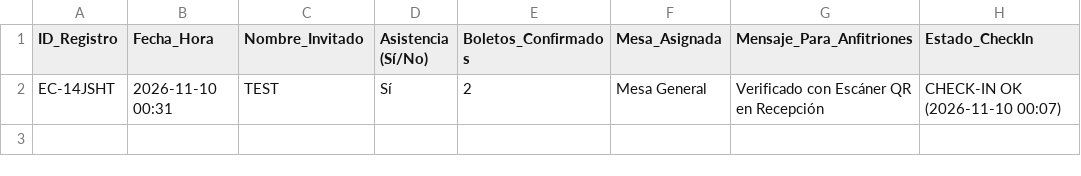
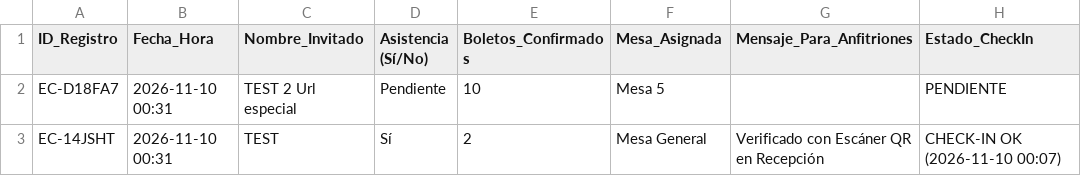
Before and after one commit to eventcraft-ai/invitations, a CSV file: jesus-y-meriver-69e32b/invitados.csv, drawn as a sheet.

Commit message:
Update Guest Excel (jesus-y-meriver-69e32b): 2 families

```diff
--- a/jesus-y-meriver-69e32b/invitados.csv
+++ b/jesus-y-meriver-69e32b/invitados.csv
@@ -1,2 +1,3 @@
 ID_Registro,Fecha_Hora,Nombre_Invitado,Asistencia (Sí/No),Boletos_Confirmados,Mesa_Asignada,Mensaje_Para_Anfitriones,Estado_CheckIn
+"EC-D18FA7","2026-11-10 00:31","TEST 2 Url especial","Pendiente",10,"Mesa 5","","PENDIENTE"
 "EC-14JSHT","2026-11-10 00:31","TEST","Sí",2,"Mesa General","Verificado con Escáner QR en Recepción","CHECK-IN OK (2026-11-10 00:07)"
```
Also changed, not shown: 1 other file.
